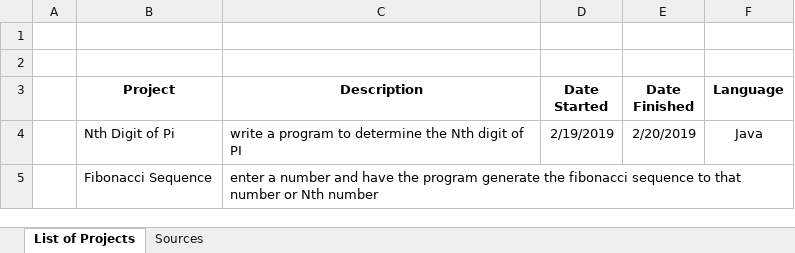
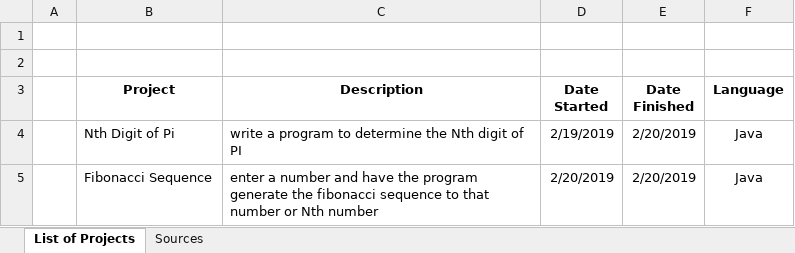
Before and after one commit to nestouranitsas/DailyChallenges, an Excel workbook: Finished Projects.xlsx, sheet List of Projects, drawn as a sheet; values as stored, in another font and other column widths than the file's, no borders; removed rows and columns are numbered as before the commit, all else as after; the diff names each change by its address in the sheet, - before the commit and + after, or states it on an @@ line.

Commit message:
complete fibonacci project & updated spreadsheet

```diff
--- a/Finished Projects.xlsx (sheet List of Projects)
+++ b/Finished Projects.xlsx (sheet List of Projects)
-row 5:  | Fibonacci Sequence | enter a number and have the program generate the fibonacci sequence to that number or Nth number
+row 5:  | Fibonacci Sequence | enter a number and have the program generate the fibonacci sequence to that number or Nth number | 2/20/2019 | 2/20/2019 | Java
```
Also changed, not shown: 2 other files.
